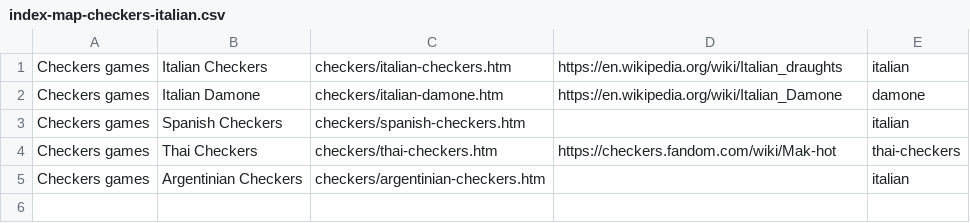
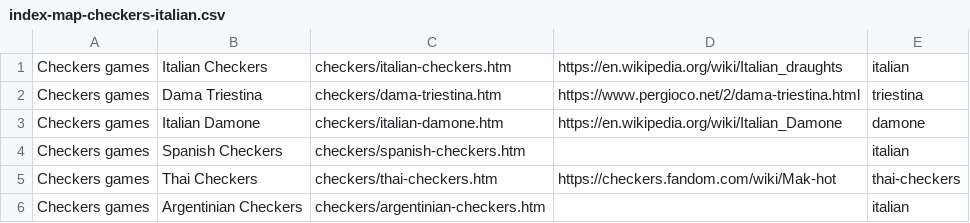
Before and after one commit to DagazProject/DagazProject.github.io, a CSV file: index-map-checkers-italian.csv, drawn as a sheet.

Commit message:
Dama Triestina

```diff
--- a/index-map-checkers-italian.csv
+++ b/index-map-checkers-italian.csv
@@ -1,2 +1,3 @@
 Checkers games;Italian Checkers;checkers/italian-checkers.htm;https://en.wikipedia.org/wiki/Italian_draughts;italian;
+Checkers games;Dama Triestina;checkers/dama-triestina.htm;https://www.pergioco.net/2/dama-triestina.html;triestina;
 Checkers games;Italian Damone;checkers/italian-damone.htm;https://en.wikipedia.org/wiki/Italian_Damone;damone;
```
Also changed, not shown: 7 other files.
